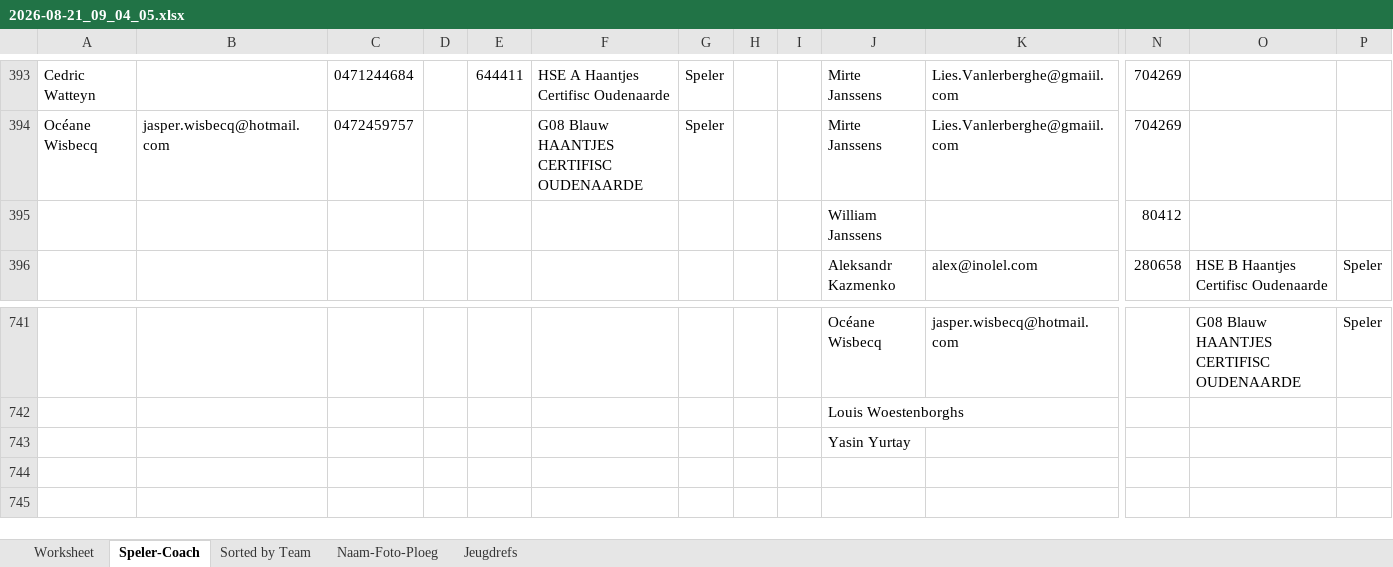
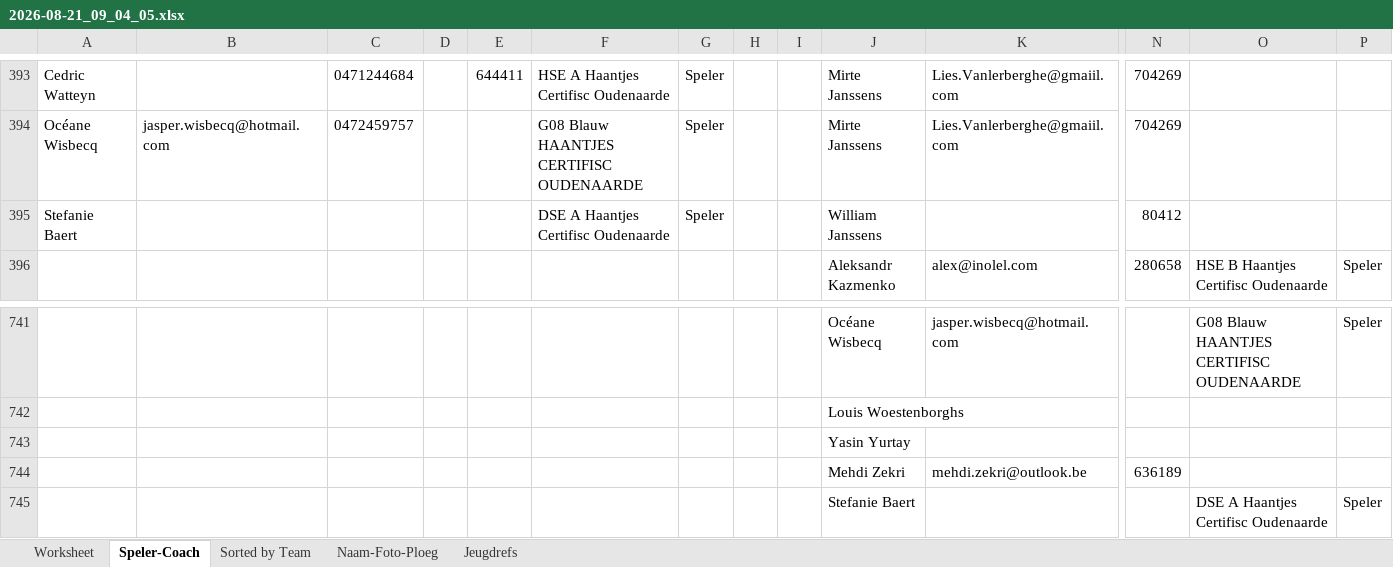
Before and after one commit to stijnhuysman/HAANTJES, an Excel workbook: REFEREEE/2026-08-21_09_04_05.xlsx, sheet Speler-Coach, drawn as a sheet; only a part is shown, gaps mark what is left out; values as stored, in another font and other column widths than the file's, no borders; rows hold the shown columns only; the diff names each change by its address in the sheet, - before the commit and + after, or states it on an @@ line.

```diff
--- a/REFEREEE/2026-08-21_09_04_05.xlsx (sheet Speler-Coach)
+++ b/REFEREEE/2026-08-21_09_04_05.xlsx (sheet Speler-Coach)
-A395: (empty)
+A395: Stefanie Baert
-F395: (empty)
+F395: DSE A Haantjes Certifisc Oudenaarde
-G395: (empty)
+G395: Speler
+row 744:  |  |  |  |  |  |  |  |  | Mehdi Zekri | mehdi.zekri@outlook.be | 636189
+row 745:  |  |  |  |  |  |  |  |  | Stefanie Baert |  |  | DSE A Haantjes Certifisc Oudenaarde | Speler
```
Also changed, not shown: sheet Jeugdrefs, sheet Naam-Foto-Ploeg, sheet Worksheet, sheet Sorted by Team, formulas that keep their value.
